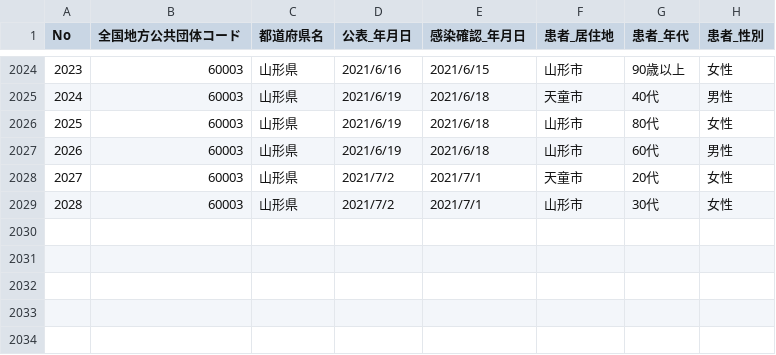
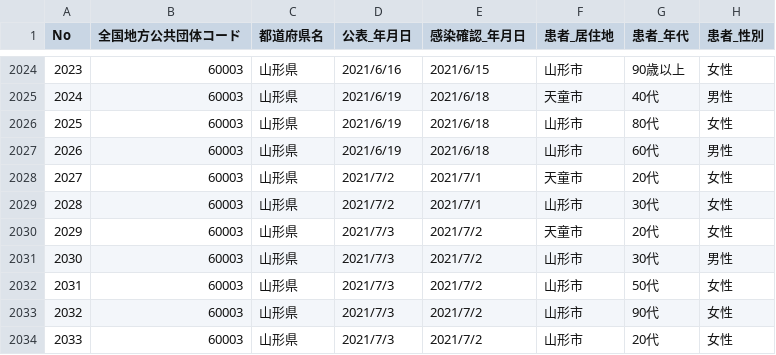
Before and after one commit to satorukadowaki/covid19-yamagata, a CSV file: app/master_data/csv/yamagata_patients.csv, drawn as a sheet; only a part is shown, gaps mark what is left out.

```diff
--- a/app/master_data/csv/yamagata_patients.csv
+++ b/app/master_data/csv/yamagata_patients.csv
@@ -2029 +2029,6 @@ No,全国地方公共団体コード,都道府県名,公表_年月日,感染確
 2028,60003,山形県,2021/7/2,2021/7/1,山形市,30代,女性
+2029,60003,山形県,2021/7/3,2021/7/2,天童市,20代,女性
+2030,60003,山形県,2021/7/3,2021/7/2,山形市,30代,男性
+2031,60003,山形県,2021/7/3,2021/7/2,山形市,50代,女性
+2032,60003,山形県,2021/7/3,2021/7/2,山形市,90代,女性
+2033,60003,山形県,2021/7/3,2021/7/2,山形市,20代,女性
```
Also changed, not shown: 23 other files.
